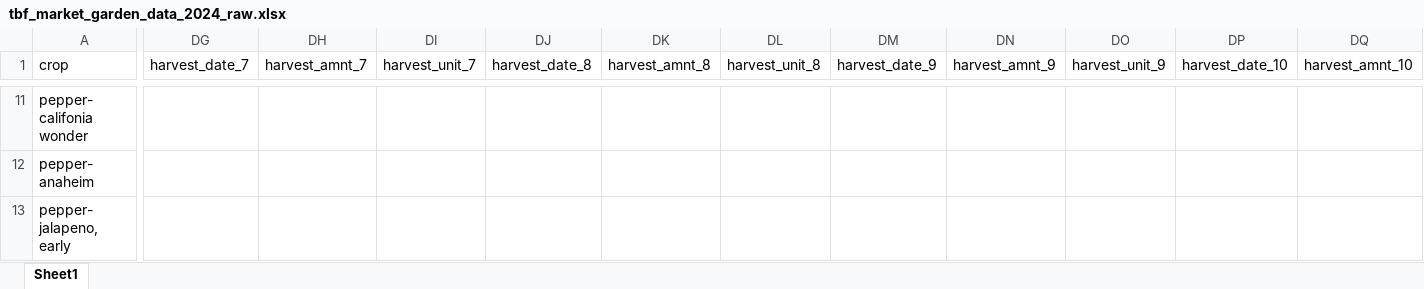
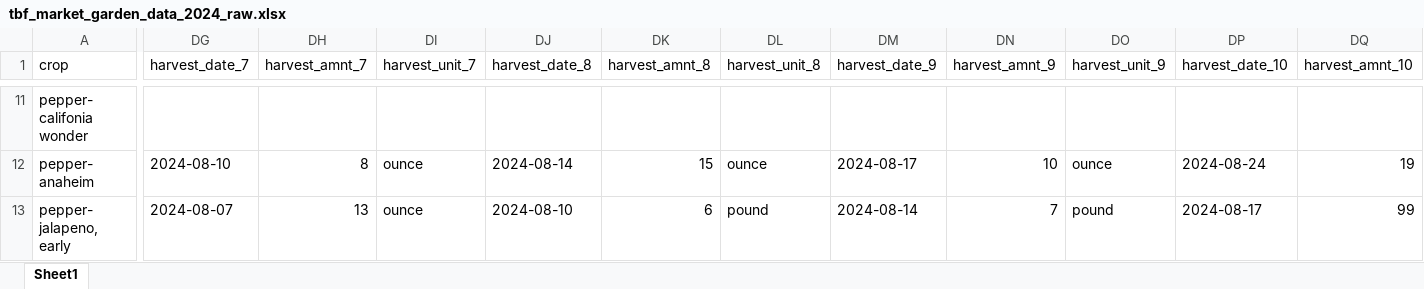
Before and after one commit to sbmorgan/The-Brosey-Farm, an Excel workbook: analytics/raw_data/tbf_market_garden_data_2024_raw.xlsx, sheet Sheet1, drawn as a sheet; only a part is shown, gaps mark what is left out; values as stored, in another font and other column widths than the file's, no borders; the diff covers the shown part only; the diff names each change by its address in the sheet, - before the commit and + after, or states it on an @@ line.

```diff
--- a/analytics/raw_data/tbf_market_garden_data_2024_raw.xlsx (sheet Sheet1)
+++ b/analytics/raw_data/tbf_market_garden_data_2024_raw.xlsx (sheet Sheet1)
-DG12 (harvest_date_7): (empty)
+DG12 (harvest_date_7): 2024-08-10
-DH12 (harvest_amnt_7): (empty)
+DH12 (harvest_amnt_7): 8
-DI12:DI13 (harvest_unit_7): (empty)
+DI12:DI13 (harvest_unit_7): ounce
-DJ12 (harvest_date_8): (empty)
+DJ12 (harvest_date_8): 2024-08-14
-DK12 (harvest_amnt_8): (empty)
+DK12 (harvest_amnt_8): 15
-DL12 (harvest_unit_8): (empty)
+DL12 (harvest_unit_8): ounce
-DM12 (harvest_date_9): (empty)
+DM12 (harvest_date_9): 2024-08-17
-DN12 (harvest_amnt_9): (empty)
+DN12 (harvest_amnt_9): 10
-DO12 (harvest_unit_9): (empty)
+DO12 (harvest_unit_9): ounce
-DP12 (harvest_date_10): (empty)
+DP12 (harvest_date_10): 2024-08-24
-DQ12 (harvest_amnt_10): (empty)
+DQ12 (harvest_amnt_10): 19
-DG13 (harvest_date_7): (empty)
+DG13 (harvest_date_7): 2024-08-07
-DH13 (harvest_amnt_7): (empty)
+DH13 (harvest_amnt_7): 13
-DJ13 (harvest_date_8): (empty)
+DJ13 (harvest_date_8): 2024-08-10
-DK13 (harvest_amnt_8): (empty)
+DK13 (harvest_amnt_8): 6
-DL13 (harvest_unit_8): (empty)
+DL13 (harvest_unit_8): pound
-DM13 (harvest_date_9): (empty)
+DM13 (harvest_date_9): 2024-08-14
-DN13 (harvest_amnt_9): (empty)
+DN13 (harvest_amnt_9): 7
-DO13 (harvest_unit_9): (empty)
+DO13 (harvest_unit_9): pound
-DP13 (harvest_date_10): (empty)
+DP13 (harvest_date_10): 2024-08-17
-DQ13 (harvest_amnt_10): (empty)
+DQ13 (harvest_amnt_10): 99
```
Also changed, not shown: 444 edited cells elsewhere in this sheet, analytics/modified_data/tbf_market_garden_data_2024_clean.xlsx, 5 other files.
